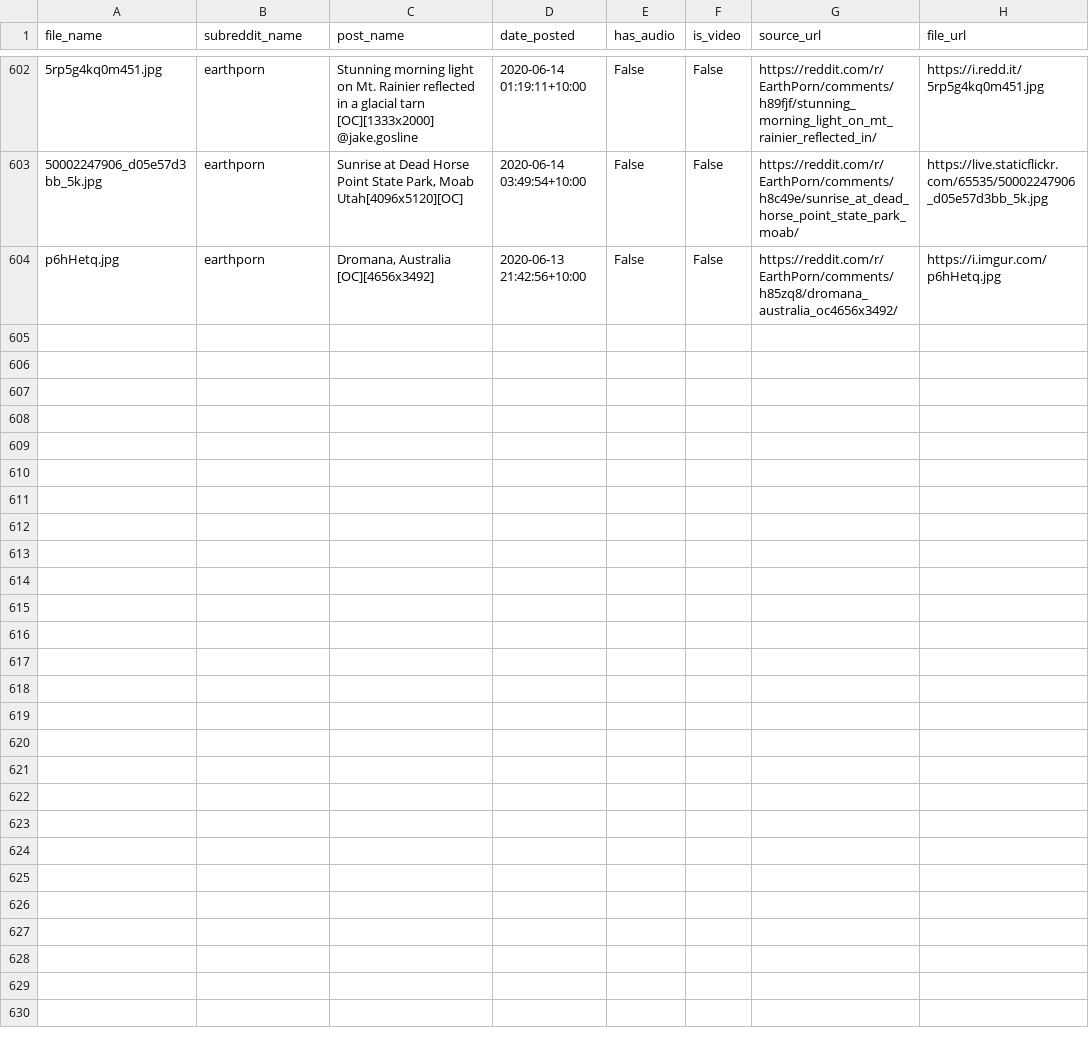
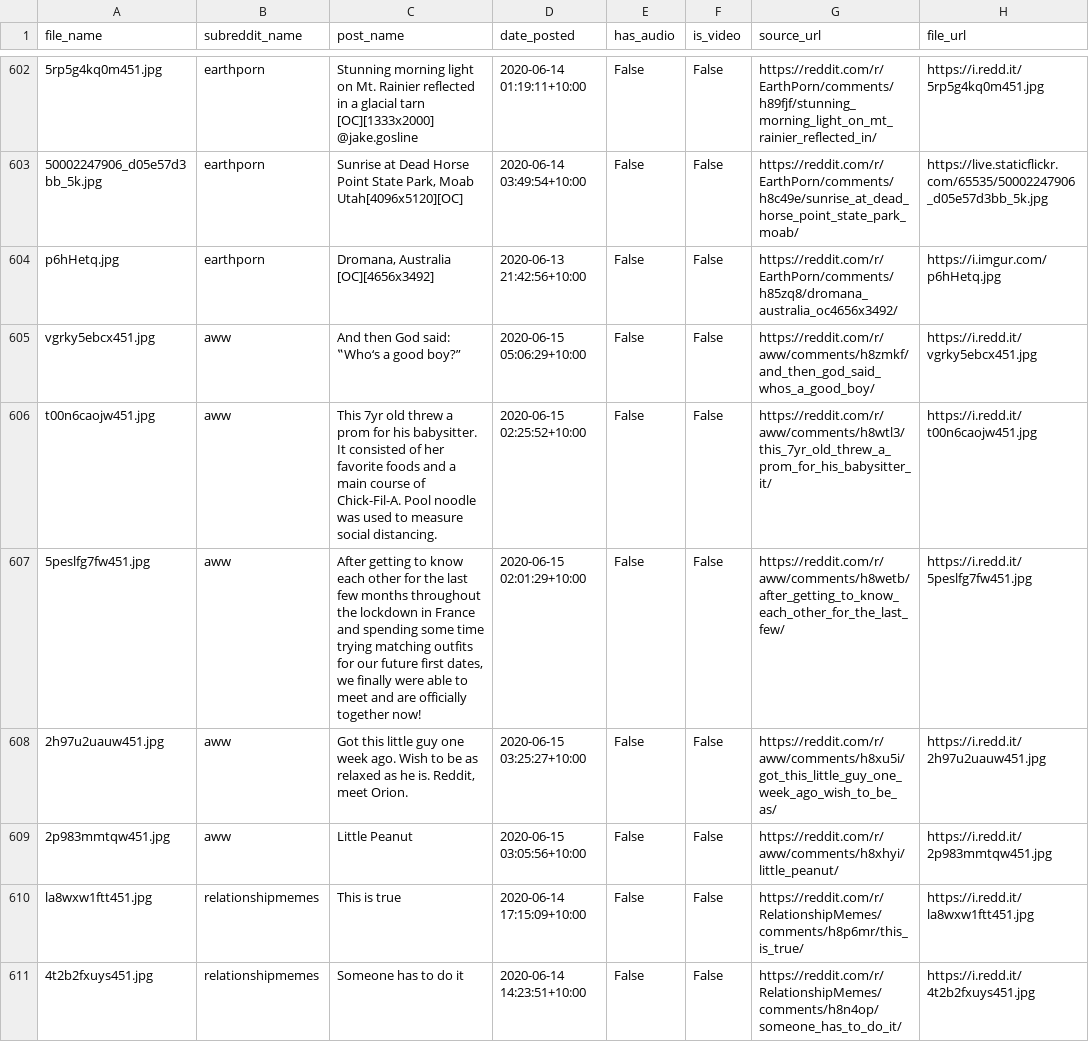
Before and after one commit to atindersanghera/atindersanghera.github.io, a CSV file: assets/images/scrape_file_collection/reddit_database.csv, drawn as a sheet; only a part is shown, gaps mark what is left out; the diff covers the shown part only; the diff names each change by its address in the sheet, - before the commit and + after, or states it on an @@ line.

Commit message:
maps and image update:  Mon 15/06 -  9:30

```diff
--- a/assets/images/scrape_file_collection/reddit_database.csv
+++ b/assets/images/scrape_file_collection/reddit_database.csv
+row 605: vgrky5ebcx451.jpg | aww | And then God said: ‟Who‘s a good boy?” | 2020-06-15 05:06:29+10:00 | False | False | https://reddit.com/r/aww/comments/h8zmkf/and_then_god_said_whos_a_good_boy/ | https://i.redd.it/vgrky5ebcx451.jpg
+row 606: t00n6caojw451.jpg | aww | This 7yr old threw a prom for his babysitter. It consisted of her favorite foods and a main course of Chick-Fil-A. Pool noodle was used to measure social distancing. | 2020-06-15 02:25:52+10:00 | False | False | https://reddit.com/r/aww/comments/h8wtl3/this_7yr_old_threw_a_prom_for_his_babysitter_it/ | https://i.redd.it/t00n6caojw451.jpg
+row 607: 5peslfg7fw451.jpg | aww | After getting to know each other for the last few months throughout the lockdown in France and spending some time trying matching outfits for our future first dates, we finally were able to meet and are officially together now! | 2020-06-15 02:01:29+10:00 | False | False | https://reddit.com/r/aww/comments/h8wetb/after_getting_to_know_each_other_for_the_last_few/ | https://i.redd.it/5peslfg7fw451.jpg
+row 608: 2h97u2uauw451.jpg | aww | Got this little guy one week ago. Wish to be as relaxed as he is. Reddit, meet Orion. | 2020-06-15 03:25:27+10:00 | False | False | https://reddit.com/r/aww/comments/h8xu5i/got_this_little_guy_one_week_ago_wish_to_be_as/ | https://i.redd.it/2h97u2uauw451.jpg
+row 609: 2p983mmtqw451.jpg | aww | Little Peanut | 2020-06-15 03:05:56+10:00 | False | False | https://reddit.com/r/aww/comments/h8xhyi/little_peanut/ | https://i.redd.it/2p983mmtqw451.jpg
+row 610: la8wxw1ftt451.jpg | relationshipmemes | This is true | 2020-06-14 17:15:09+10:00 | False | False | https://reddit.com/r/RelationshipMemes/comments/h8p6mr/this_is_true/ | https://i.redd.it/la8wxw1ftt451.jpg
+row 611: 4t2b2fxuys451.jpg | relationshipmemes | Someone has to do it | 2020-06-14 14:23:51+10:00 | False | False | https://reddit.com/r/RelationshipMemes/comments/h8n4op/someone_has_to_do_it/ | https://i.redd.it/4t2b2fxuys451.jpg
```
Also changed, not shown: 7 added rows elsewhere in this file, 8 other files.
